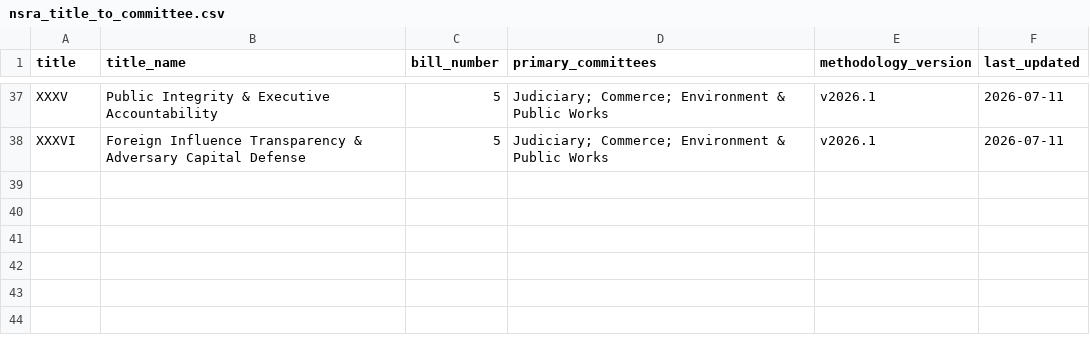
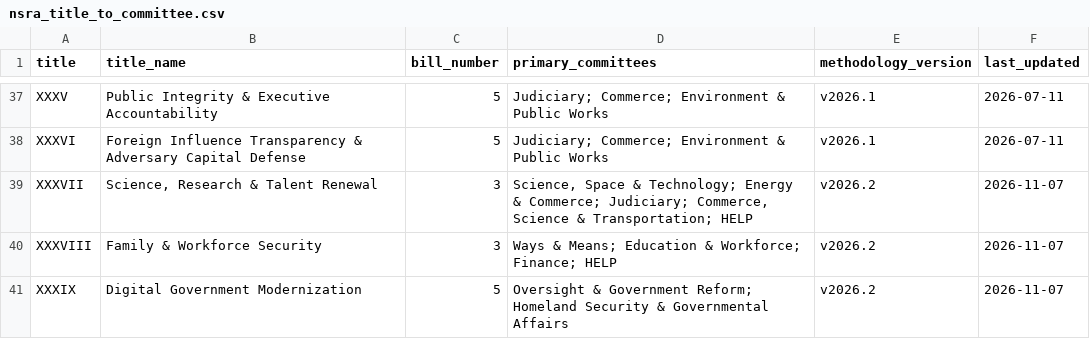
Before and after one commit to americanvault/theamericandeal, a CSV file: data/nsra_title_to_committee.csv, drawn as a sheet; only a part is shown, gaps mark what is left out.

Commit message:
Data: title to committee map

```diff
--- a/data/nsra_title_to_committee.csv
+++ b/data/nsra_title_to_committee.csv
@@ -38 +38,4 @@ XXXV,Public Integrity & Executive Accountability,5,Judiciary; Commerce; Environm
 XXXVI,Foreign Influence Transparency & Adversary Capital Defense,5,Judiciary; Commerce; Environment & Public Works,v2026.1,2026-07-11
+XXXVII,"Science, Research & Talent Renewal",3,"Science, Space & Technology; Energy & Commerce; Judiciary; Commerce, Science & Transportation; HELP",v2026.2,2026-11-07
+XXXVIII,Family & Workforce Security,3,Ways & Means; Education & Workforce; Finance; HELP,v2026.2,2026-11-07
+XXXIX,Digital Government Modernization,5,Oversight & Government Reform; Homeland Security & Governmental Affairs,v2026.2,2026-11-07
```
